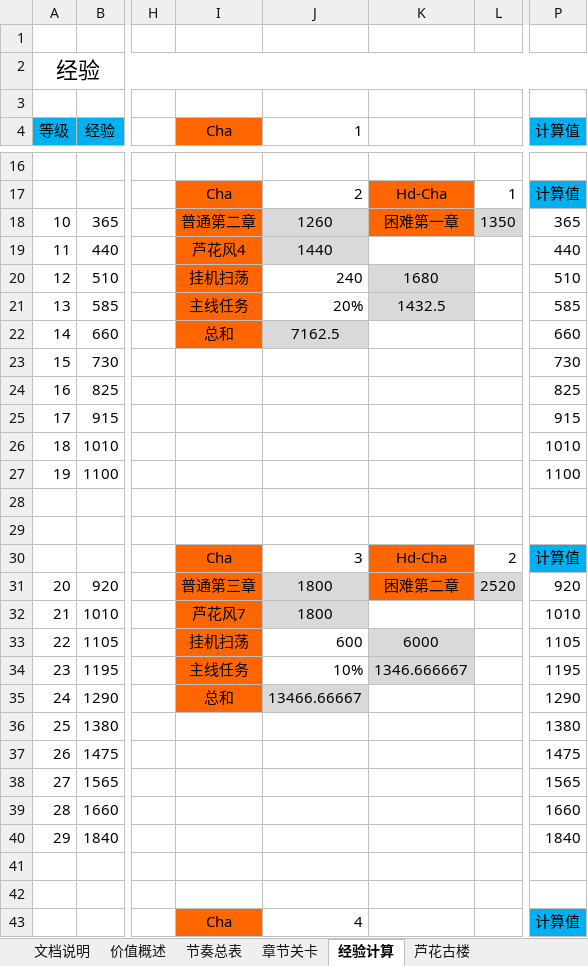
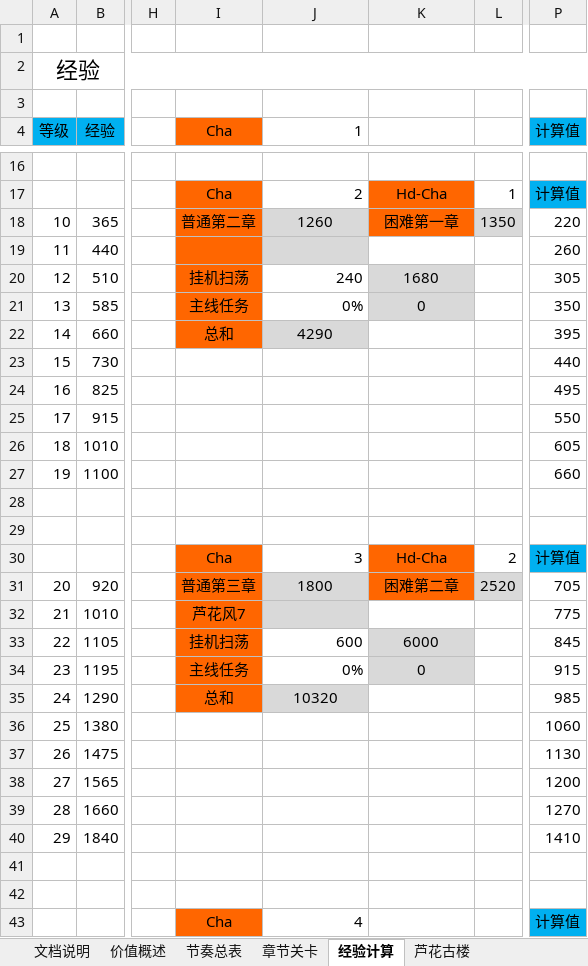
Before and after one commit to hataksumo/DesignerDoc, an Excel workbook: 策划案/镇魂街/经济总表.xlsx, sheet 经验计算, drawn as a sheet; only a part is shown, gaps mark what is left out; values as stored, in another font and other column widths than the file's, no borders; the diff covers the shown part only; the diff names each change by its address in the sheet, - before the commit and + after, or states it on an @@ line.

```diff
--- a/策划案/镇魂街/经济总表.xlsx (sheet 经验计算)
+++ b/策划案/镇魂街/经济总表.xlsx (sheet 经验计算)
-P18 (计算值): 365
+P18 (计算值): 220
-I19 (Cha): 芦花风4
+I19 (Cha): (empty)
-J19 (1): 1440
+J19 (1): (empty)
-P19 (计算值): 440
+P19 (计算值): 260
-P20 (计算值): 510
+P20 (计算值): 305
-J21 (1): 20%
+J21 (1): 0%
-K21: 1432.5
+K21: 0
-P21 (计算值): 585
+P21 (计算值): 350
-J22 (1): 7162.5
+J22 (1): 4290
-P22 (计算值): 660
+P22 (计算值): 395
-P23 (计算值): 730
+P23 (计算值): 440
-P24 (计算值): 825
+P24 (计算值): 495
-P25 (计算值): 915
+P25 (计算值): 550
-P26 (计算值): 1010
+P26 (计算值): 605
-P27 (计算值): 1100
+P27 (计算值): 660
-P31 (计算值): 920
+P31 (计算值): 705
-J32 (1): 1800
+J32 (1): (empty)
-P32 (计算值): 1010
+P32 (计算值): 775
-P33 (计算值): 1105
+P33 (计算值): 845
-J34 (1): 10%
+J34 (1): 0%
-K34: 1346.666667
+K34: 0
-P34 (计算值): 1195
+P34 (计算值): 915
-J35 (1): 13466.66667
+J35 (1): 10320
-P35 (计算值): 1290
+P35 (计算值): 985
-P36 (计算值): 1380
+P36 (计算值): 1060
-P37 (计算值): 1475
+P37 (计算值): 1130
-P38 (计算值): 1565
+P38 (计算值): 1200
-P39 (计算值): 1660
+P39 (计算值): 1270
-P40 (计算值): 1840
+P40 (计算值): 1410
```
Also changed, not shown: 330 edited cells elsewhere in this sheet, sheet 装备, sheet 卡牌消耗, sheet 挂机升级突破, sheet 神器, sheet 世界BOSS专属武器, sheet 金币总产, 2 more sheets, other sheet tabs, formulas that keep their value, 策划案/镇魂街/新属性投放.xlsx, 策划案/镇魂街/活动.xlsx, 1 other file.
